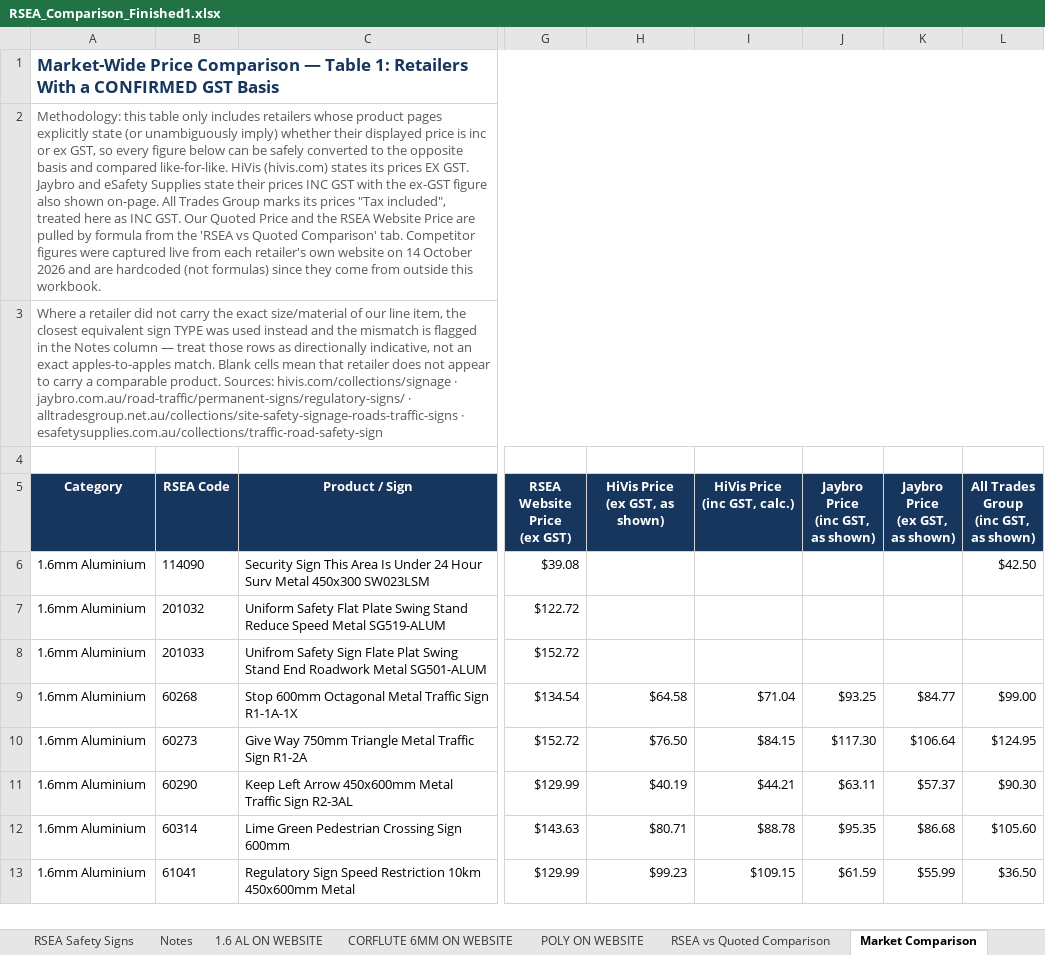
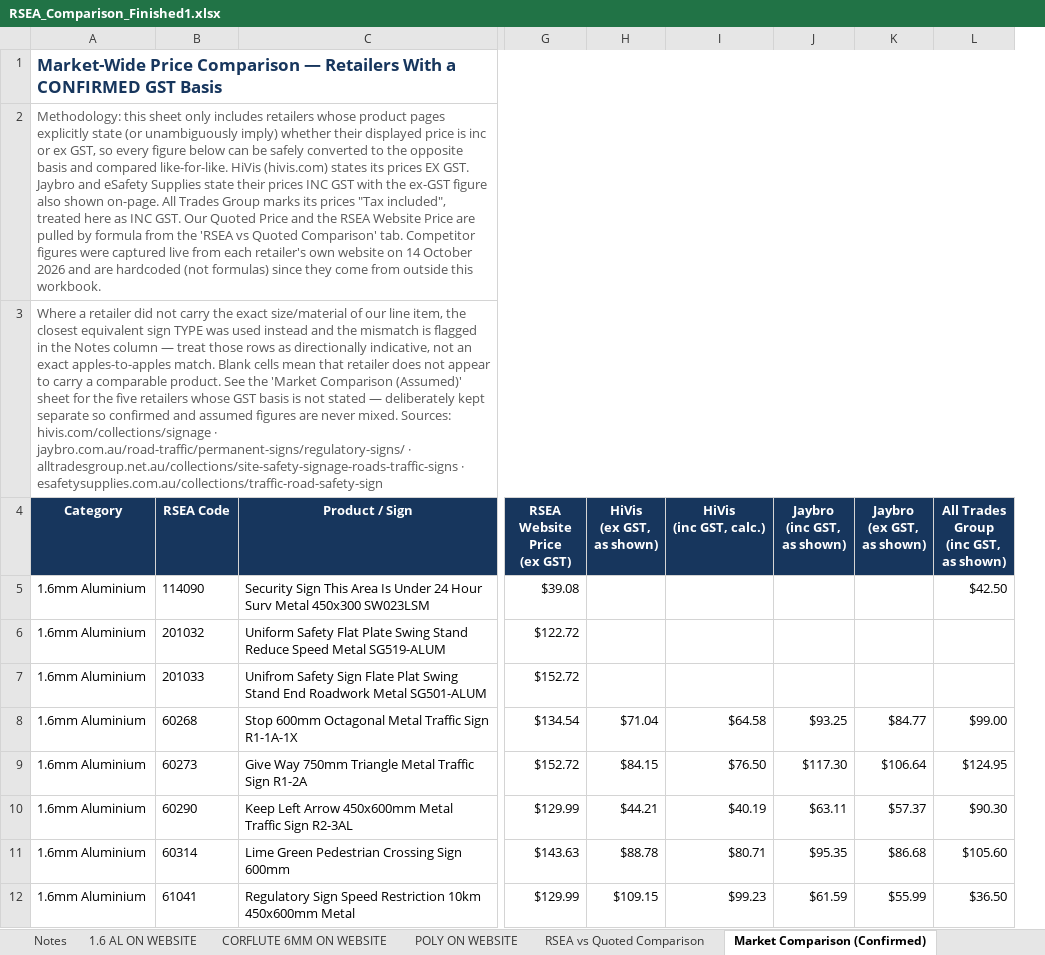
Before and after one commit to jonathansumwork-sketch/calc, an Excel workbook: output/RSEA_Comparison_Finished1.xlsx, sheet Market Comparison (Confirmed), drawn as a sheet; only a part is shown, gaps mark what is left out; values as stored, in another font and other column widths than the file's, no borders; removed rows and columns are numbered as before the commit, all else as after; rows hold the shown columns only; ↵ is a line break in a cell; the diff covers the shown part only; the diff names each change by its address in the sheet, - before the commit and + after, or states it on an @@ line.

```diff
--- a/output/RSEA_Comparison_Finished1.xlsx (sheet Market Comparison (Confirmed))
+++ b/output/RSEA_Comparison_Finished1.xlsx (sheet Market Comparison (Confirmed))
-sheet tab: Market Comparison
+sheet tab: Market Comparison (Confirmed)
+column H (HiVis (ex GST, as shown)), rows 8-12: $71.04 | $84.15 | $44.21 | $88.78 | $109.15
-column I (HiVis Price (inc GST, calc.)), rows 9-13: $71.04 | $84.15 | $44.21 | $88.78 | $109.15
-A1 (Category): …Comparison — Table 1: Retailers With…
+A1 (Category): …Comparison — Retailers With…
-A2 (Category): Methodology: this table only includes…
+A2 (Category): Methodology: this sheet only includes…
-A3 (Category): …comparable product. Sources: hivis.com/collections/signage…
+A3 (Category): …comparable product. See the 'Market Comparison (Assumed)' sheet for the five retailers whose GST basis is not stated — deliberately kept separate so confirmed and assumed figures are never mixed. Sources: hivis.com/collections/signage…
-row 4: (empty)
-I4: HiVis Price ↵ (ex GST, as shown)
+I4: HiVis ↵ (inc GST, calc.)
-J4: Jaybro Price ↵ (inc GST, as shown)
+J4: Jaybro ↵ (inc GST, as shown)
-K4: Jaybro Price ↵ (ex GST, as shown)
+K4: Jaybro ↵ (ex GST, as shown)
```
Also changed, not shown: 75 removed rows and 8 edited cells elsewhere in this sheet, other sheet tabs, formulas that keep their value.
